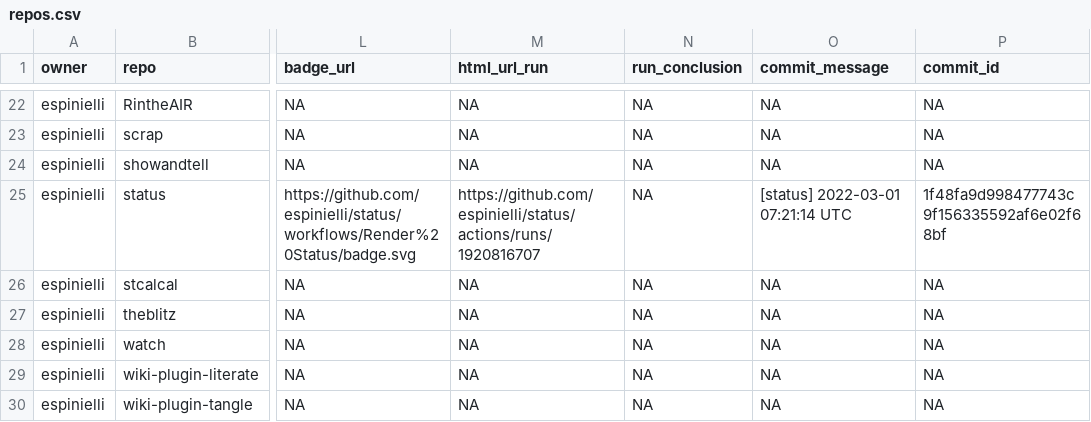
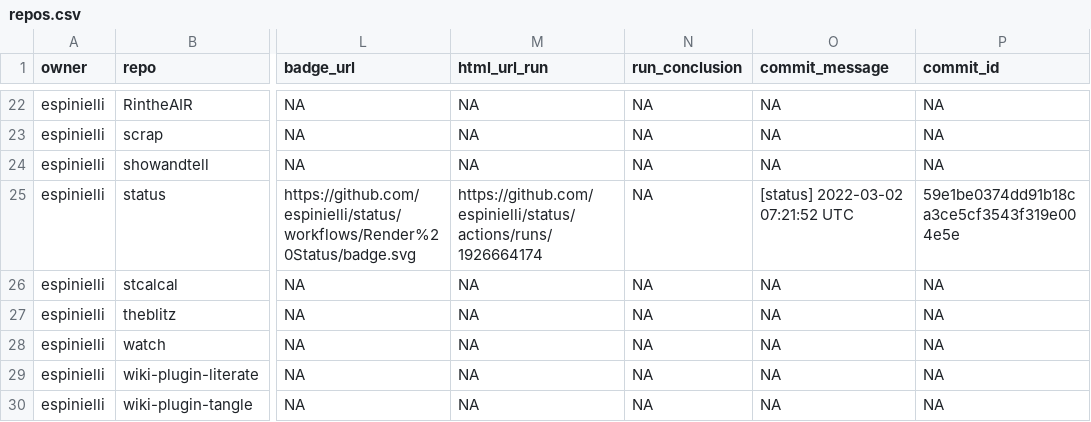
Before and after one commit to espinielli/status, a CSV file: repos.csv, drawn as a sheet; only a part is shown, gaps mark what is left out; the diff names each change by its address in the sheet, - before the commit and + after, or states it on an @@ line.

```diff
--- a/repos.csv
+++ b/repos.csv
-M25 (html_url_run): https://github.com/espinielli/status/actions/runs/1920816707
+M25 (html_url_run): https://github.com/espinielli/status/actions/runs/1926664174
-O25 (commit_message): [status] 2022-03-01 07:21:14 UTC
+O25 (commit_message): [status] 2022-03-02 07:21:52 UTC
-P25 (commit_id): 1f48fa9d998477743c9f156335592af6e02f68bf
+P25 (commit_id): 59e1be0374dd91b18ca3ce5cf3543f319e004e5e
```
Also changed, not shown: 1 other file.
